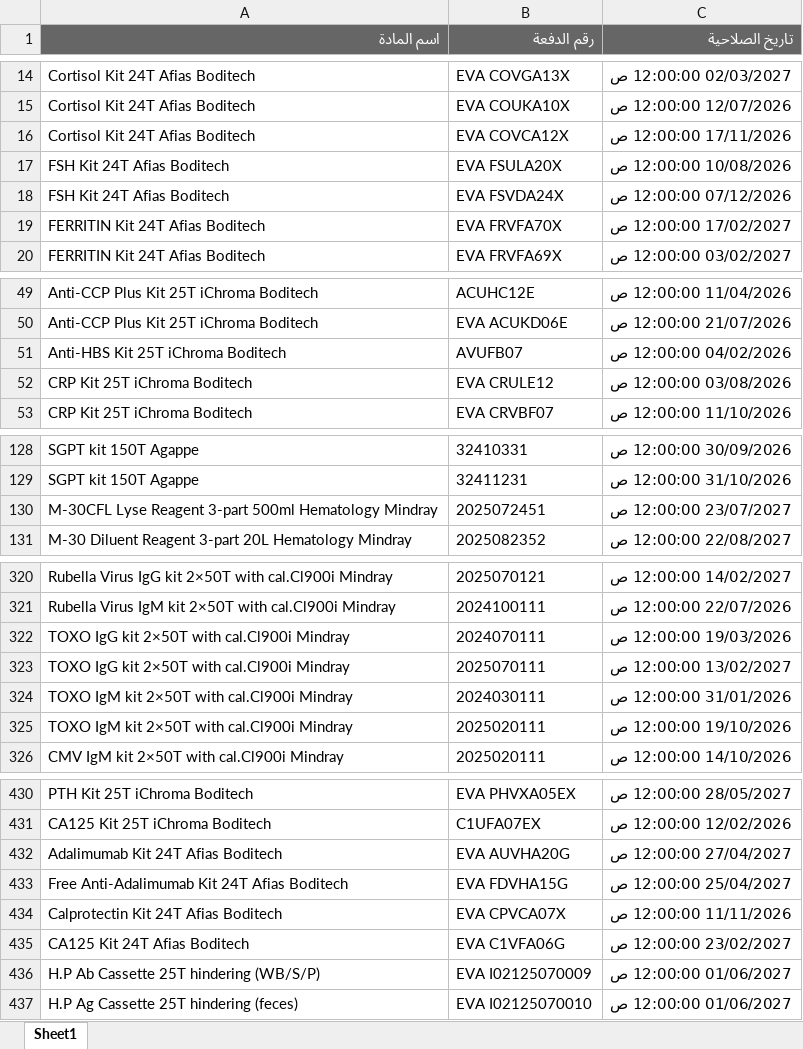
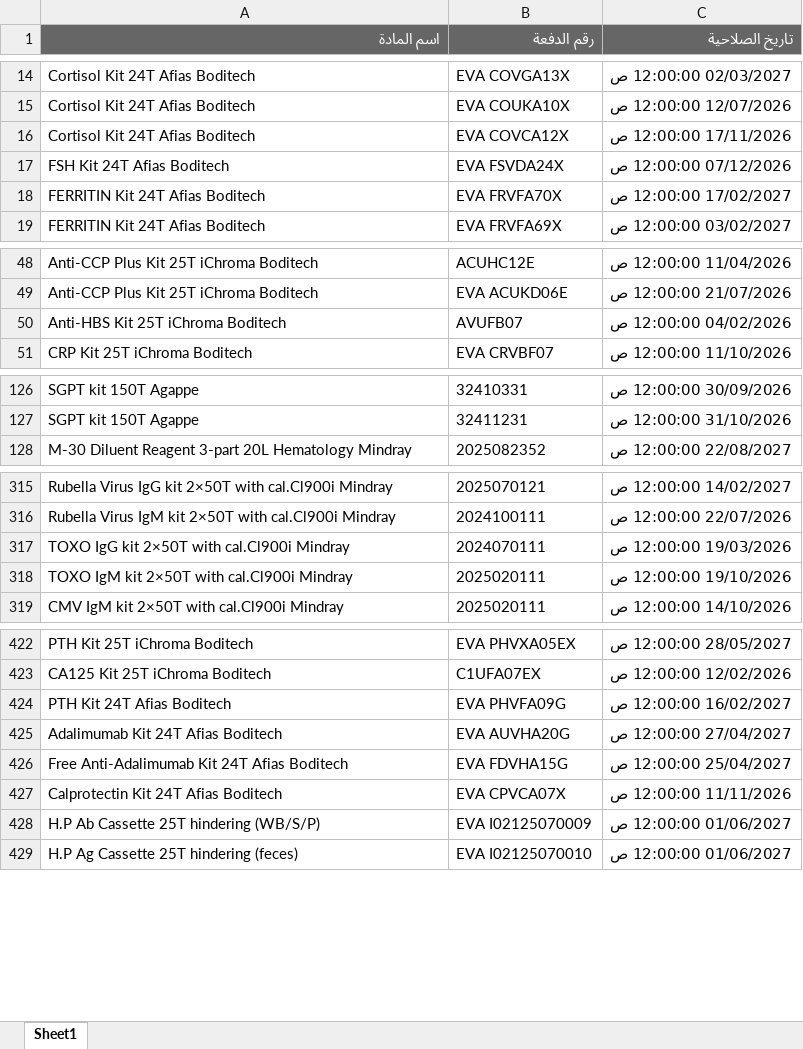
Before and after one commit to abdallawolf92/expiry-check, an Excel workbook: المواد.xlsx, sheet Sheet1, drawn as a sheet; only a part is shown, gaps mark what is left out; values as stored, in another font and other column widths than the file's, no borders; removed rows and columns are numbered as before the commit, all else as after; the diff covers the shown part only; the diff names each change by its address in the sheet, - before the commit and + after, or states it on an @@ line.

Commit message:
Add files via upload

```diff
--- a/المواد.xlsx (sheet Sheet1)
+++ b/المواد.xlsx (sheet Sheet1)
-row 17: FSH Kit 24T Afias Boditech | EVA FSULA20X | 10/08/2026 12:00:00 ص
-row 52: CRP Kit 25T iChroma Boditech | EVA CRULE12 | 03/08/2026 12:00:00 ص
-row 130: M-30CFL Lyse Reagent 3-part 500ml Hematology Mindray | 2025072451 | 23/07/2027 12:00:00 ص
-row 323: TOXO IgG kit 2×50T with cal.Cl900i Mindray | 2025070111 | 13/02/2027 12:00:00 ص
-row 324: TOXO IgM kit 2×50T with cal.Cl900i Mindray | 2024030111 | 31/01/2026 12:00:00 ص
+row 424: PTH Kit 24T Afias Boditech | EVA PHVFA09G | 16/02/2027 12:00:00 ص
-row 435: CA125 Kit 24T Afias Boditech | EVA C1VFA06G | 23/02/2027 12:00:00 ص
```
Also changed, not shown: 3 removed rows elsewhere in this sheet.
